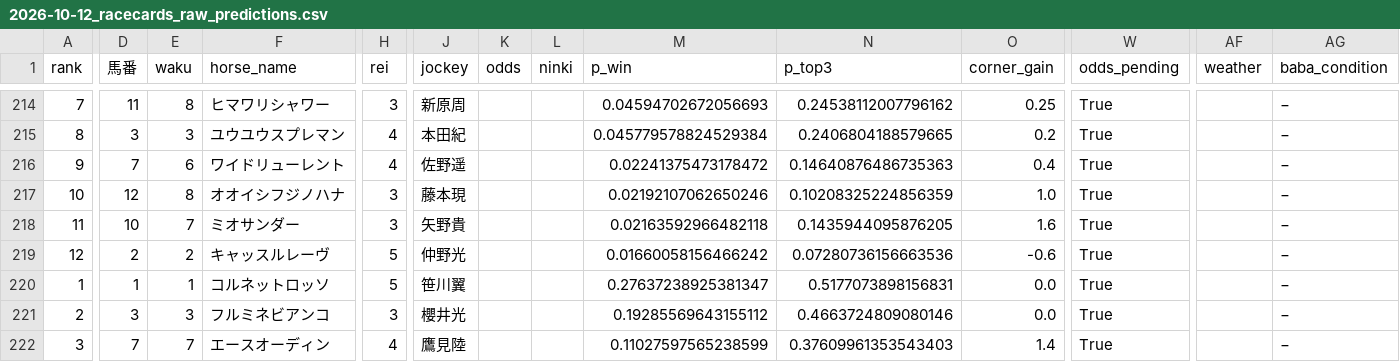
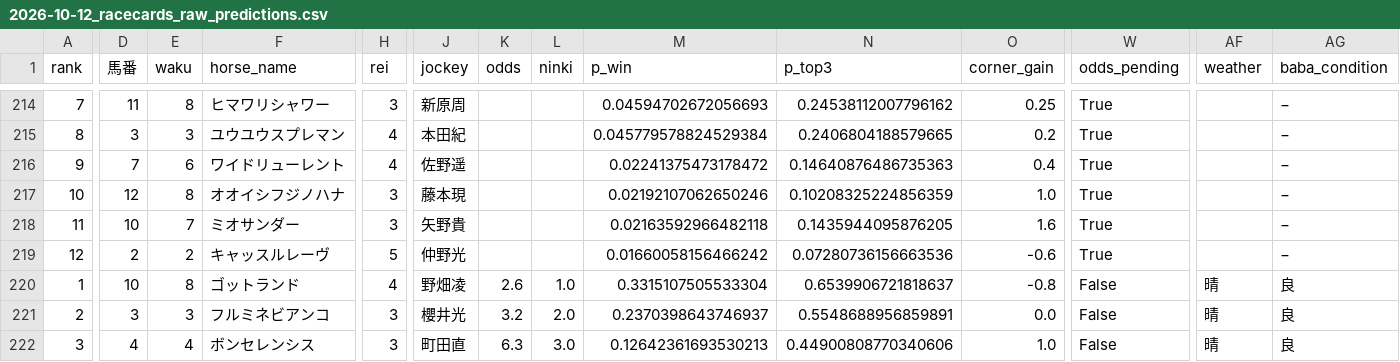
Before and after one commit to shogun524/keiba-scraper, a CSV file: scraper/scraped_data/2026-10-12_racecards_raw_predictions.csv, drawn as a sheet; only a part is shown, gaps mark what is left out; the diff covers the shown part only; the diff names each change by its address in the sheet, - before the commit and + after, or states it on an @@ line.

```diff
--- a/scraper/scraped_data/2026-10-12_racecards_raw_predictions.csv
+++ b/scraper/scraped_data/2026-10-12_racecards_raw_predictions.csv
-D220 (馬番): 1
+D220 (馬番): 10
-E220 (waku): 1
+E220 (waku): 8
-F220 (horse_name): コルネットロッソ
+F220 (horse_name): ゴットランド
-H220 (rei): 5
+H220 (rei): 4
-J220 (jockey): 笹川翼
+J220 (jockey): 野畑凌
-K220 (odds): (empty)
+K220 (odds): 2.6
-L220 (ninki): (empty)
+L220 (ninki): 1.0
-M220 (p_win): 0.27637238925381347
+M220 (p_win): 0.3315107505533304
-N220 (p_top3): 0.5177073898156831
+N220 (p_top3): 0.6539906721818637
-O220 (corner_gain): 0.0
+O220 (corner_gain): -0.8
-W220:W222 (odds_pending): True
+W220:W222 (odds_pending): False
-AF220:AF222 (weather): (empty)
+AF220:AF222 (weather): 晴
-AG220:AG222 (baba_condition): −
+AG220:AG222 (baba_condition): 良
-K221 (odds): (empty)
+K221 (odds): 3.2
-L221 (ninki): (empty)
+L221 (ninki): 2.0
-M221 (p_win): 0.19285569643155112
+M221 (p_win): 0.2370398643746937
-N221 (p_top3): 0.4663724809080146
+N221 (p_top3): 0.5548688956859891
-D222 (馬番): 7
+D222 (馬番): 4
-E222 (waku): 7
+E222 (waku): 4
-F222 (horse_name): エースオーディン
+F222 (horse_name): ボンセレンシス
-H222 (rei): 4
+H222 (rei): 3
-J222 (jockey): 鷹見陸
+J222 (jockey): 町田直
-K222 (odds): (empty)
+K222 (odds): 6.3
-L222 (ninki): (empty)
+L222 (ninki): 3.0
-M222 (p_win): 0.11027597565238599
+M222 (p_win): 0.12642361693530213
-N222 (p_top3): 0.37609961353543403
+N222 (p_top3): 0.44900808770340606
-O222 (corner_gain): 1.4
+O222 (corner_gain): 1.0
```
Also changed, not shown: 131 edited cells elsewhere in this file, 3 other files.
